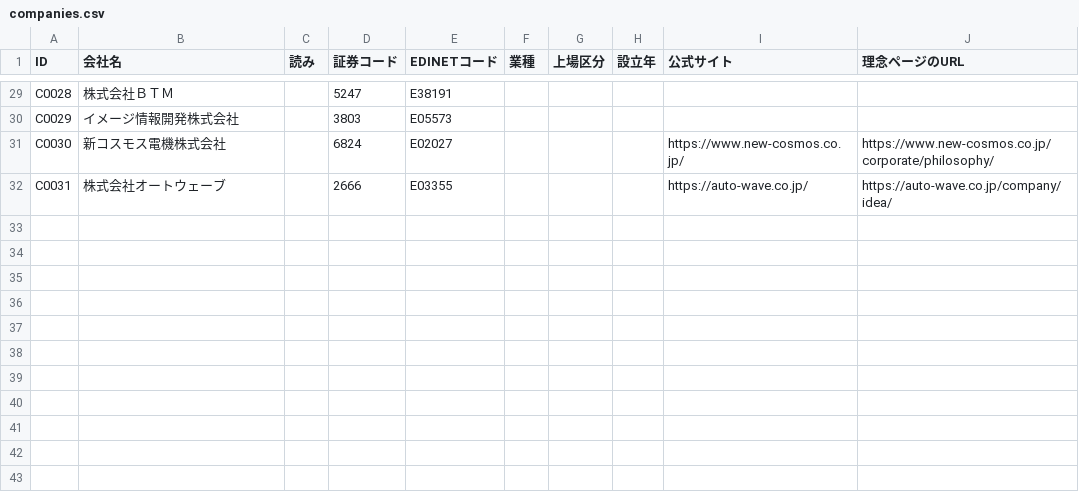
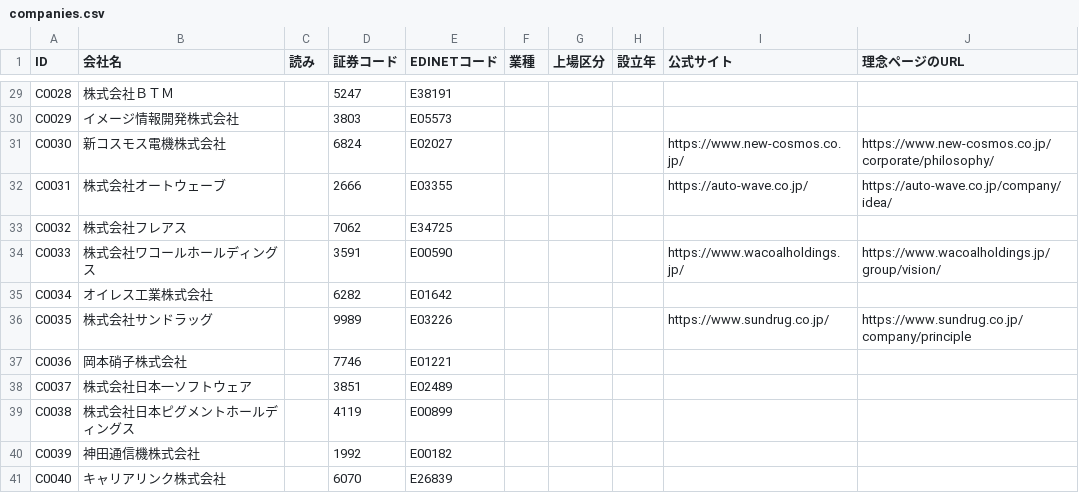
Before and after one commit to kotoba-kenkyujo/kotoba-kenkyujo.github.io, a CSV file: data/companies.csv, drawn as a sheet; only a part is shown, gaps mark what is left out.

```diff
--- a/data/companies.csv
+++ b/data/companies.csv
@@ -32 +32,10 @@ C0030,新コスモス電機株式会社,,6824,E02027,,,,https://www.new-cosmos.c
 C0031,株式会社オートウェーブ,,2666,E03355,,,,https://auto-wave.co.jp/,https://auto-wave.co.jp/company/idea/
+C0032,株式会社フレアス,,7062,E34725,,,,,
+C0033,株式会社ワコールホールディングス,,3591,E00590,,,,https://www.wacoalholdings.jp/,https://www.wacoalholdings.jp/group/vision/
+C0034,オイレス工業株式会社,,6282,E01642,,,,,
+C0035,株式会社サンドラッグ,,9989,E03226,,,,https://www.sundrug.co.jp/,https://www.sundrug.co.jp/company/principle
+C0036,岡本硝子株式会社,,7746,E01221,,,,,
+C0037,株式会社日本一ソフトウェア,,3851,E02489,,,,,
+C0038,株式会社日本ピグメントホールディングス,,4119,E00899,,,,,
+C0039,神田通信機株式会社,,1992,E00182,,,,,
+C0040,キャリアリンク株式会社,,6070,E26839,,,,,
```
Also changed, not shown: data/words.csv.
